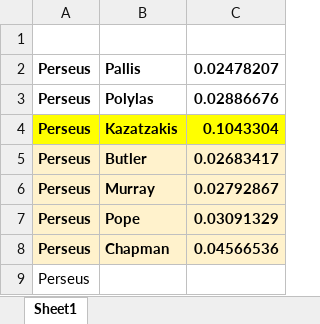
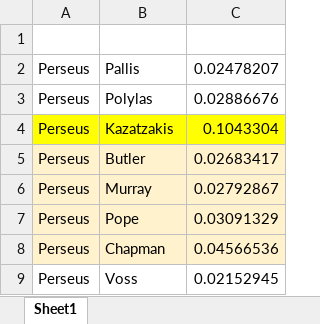
Before and after one commit to peithous/homer_lda, an Excel workbook: pairwise_HD.xlsx, sheet Sheet1, drawn as a sheet; values as stored, in another font and other column widths than the file's, no borders; charts and pictures not drawn; removed rows and columns are numbered as before the commit, all else as after; the diff names each change by its address in the sheet, - before the commit and + after, or states it on an @@ line.

```diff
--- a/pairwise_HD.xlsx (sheet Sheet1)
+++ b/pairwise_HD.xlsx (sheet Sheet1)
-A2:C8 bold: on
+A2:C8 bold: off
-row 9: Perseus
+row 9: Perseus | Voss | 0.02152945
```
Also changed, not shown: charts or pictures, 28 other files.
